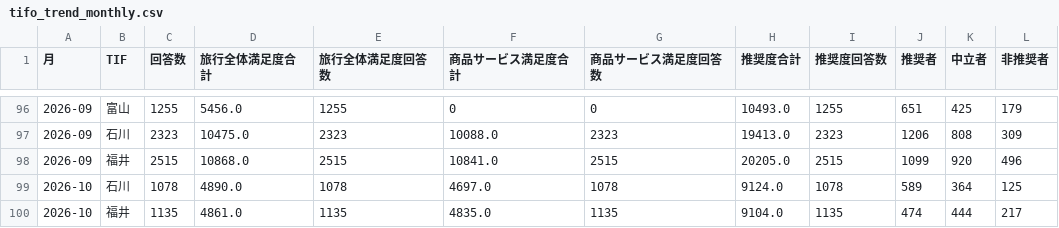
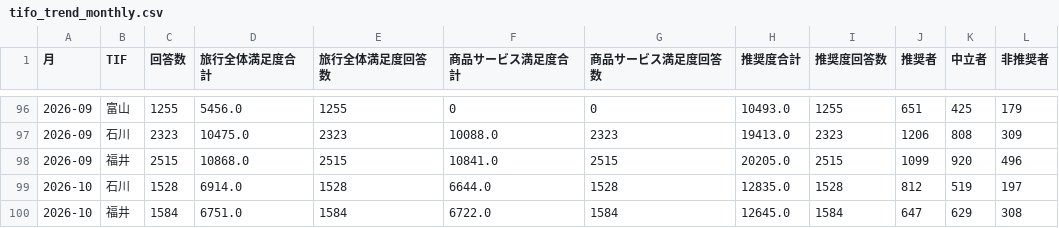
Before and after one commit to BeeB-C4N/tifo, a CSV file: tifo_trend_monthly.csv, drawn as a sheet; only a part is shown, gaps mark what is left out.

```diff
--- a/tifo_trend_monthly.csv
+++ b/tifo_trend_monthly.csv
@@ -98,3 +98,3 @@
 2026-09,福井,2515,10868.0,2515,10841.0,2515,20205.0,2515,1099,920,496
-2026-10,石川,1078,4890.0,1078,4697.0,1078,9124.0,1078,589,364,125
-2026-10,福井,1135,4861.0,1135,4835.0,1135,9104.0,1135,474,444,217
+2026-10,石川,1528,6914.0,1528,6644.0,1528,12835.0,1528,812,519,197
+2026-10,福井,1584,6751.0,1584,6722.0,1584,12645.0,1584,647,629,308
```
Also changed, not shown: tifo_routes_2023.csv, tifo_routes_all.csv, 6 other files.
